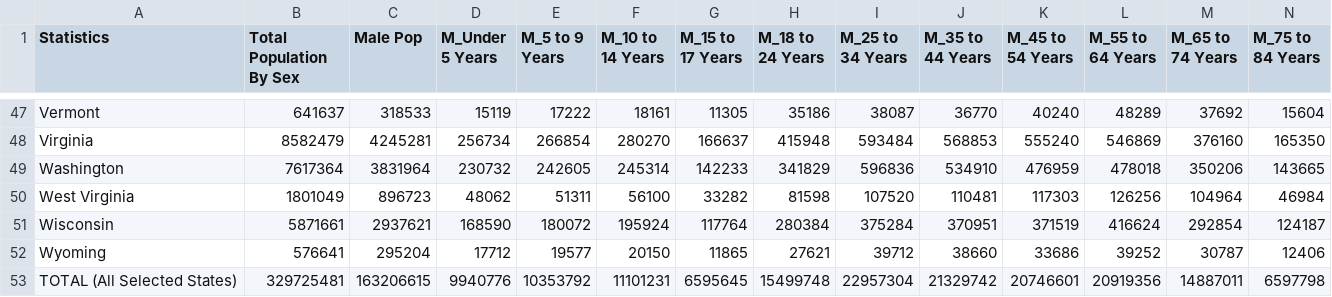
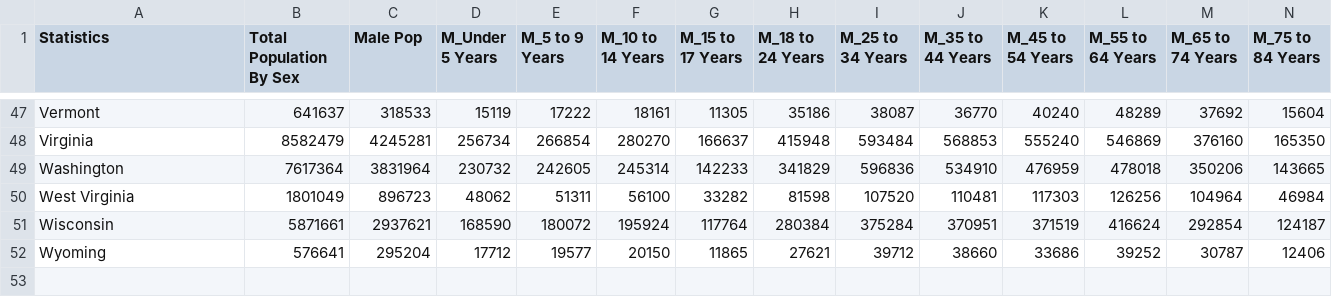
Before and after one commit to 550tealeaves/Interactive-Data-Vis-Spring2023, a CSV file: data/census.csv, drawn as a sheet; only a part is shown, gaps mark what is left out; rows hold the shown columns only; the diff names each change by its address in the sheet, - before the commit and + after, or states it on an @@ line.

```diff
--- a/data/census.csv
+++ b/data/census.csv
-row 53: TOTAL (All Selected States) | 329725481 | 163206615 | 9940776 | 10353792 | 11101231 | 6595645 | 15499748 | 22957304 | 21329742 | 20746601 | 20919356 | 14887011 | 6597798
```
Also changed, not shown: 5 other files.
